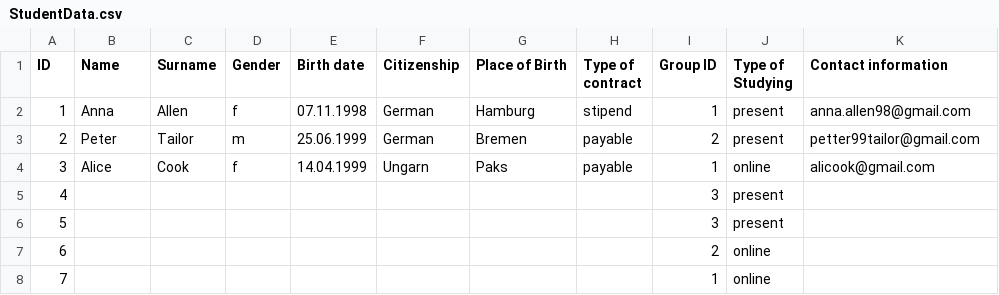
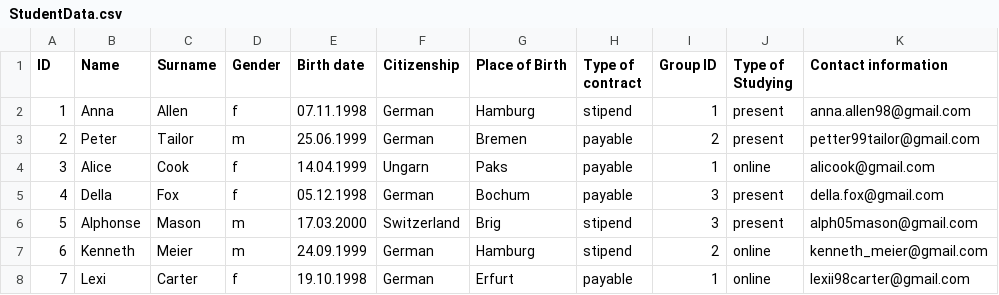
Before and after one commit to rineless/exercises, a CSV file: StudentData.csv, drawn as a sheet; only a part is shown; the diff covers the shown part only.

Commit message:
Complete initial pack of student data

```diff
--- a/StudentData.csv
+++ b/StudentData.csv
@@ -4,5 +4,5 @@ ID,Name,Surname,Gender,Birth date,Citizenship,Place of Birth,Type of contract,Gr
 3,Alice,Cook,f,14.04.1999,Ungarn,Paks,payable,1,online,alicook@gmail.com
-4,,,,,,,,3,present,
-5,,,,,,,,3,present,
-6,,,,,,,,2,online,
-7,,,,,,,,1,online,
+4,Della,Fox,f,05.12.1998,German,Bochum,payable ,3,present,della.fox@gmail.com
+5,Alphonse,Mason,m,17.03.2000,Switzerland,Brig,stipend,3,present,alph05mason@gmail.com
+6,Kenneth,Meier,m,24.09.1999,German,Hamburg,stipend,2,online,kenneth_meier@gmail.com
+7,Lexi,Carter,f,19.10.1998,German,Erfurt,payable,1,online,lexii98carter@gmail.com
```
Also changed, not shown: 40 edited cells elsewhere in this file.
